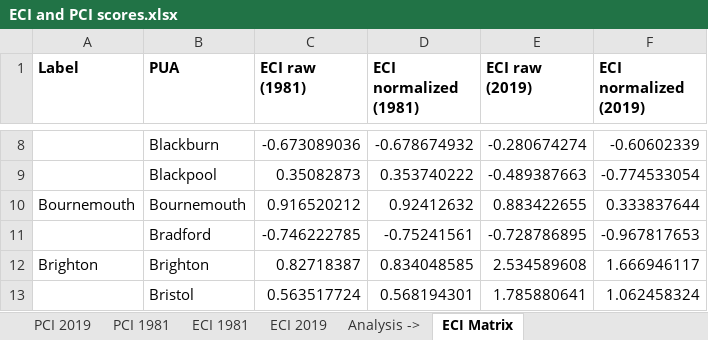
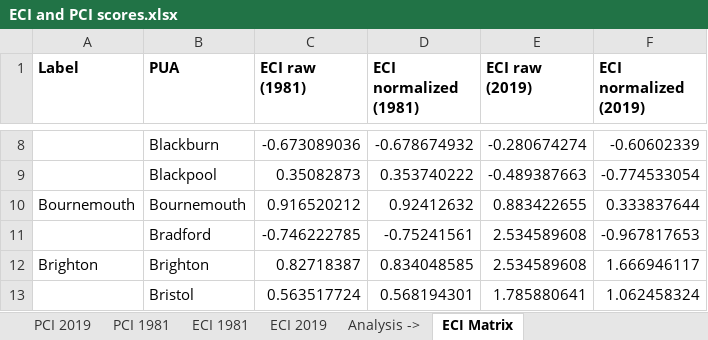
Before and after one commit to Graphicacy/centre-for-cities-data-demo, an Excel workbook: Economic complexity/data/older versions/ECI and PCI scores.xlsx, sheet ECI Matrix, drawn as a sheet; only a part is shown, gaps mark what is left out; values as stored, in another font and other column widths than the file's, no borders; charts and pictures not drawn; the diff names each change by its address in the sheet, - before the commit and + after, or states it on an @@ line.

```diff
--- a/Economic complexity/data/older versions/ECI and PCI scores.xlsx (sheet ECI Matrix)
+++ b/Economic complexity/data/older versions/ECI and PCI scores.xlsx (sheet ECI Matrix)
-E11 (ECI raw (2019)): -0.728786895
+E11 (ECI raw (2019)): 2.534589608
```
Also changed, not shown: charts or pictures, 1 other file.
